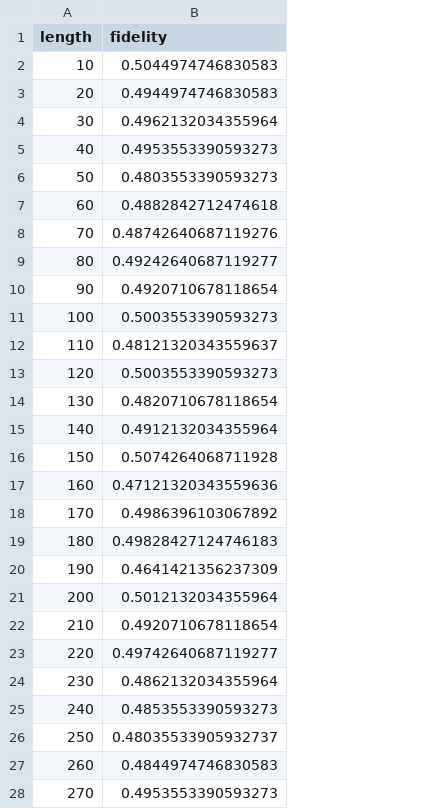
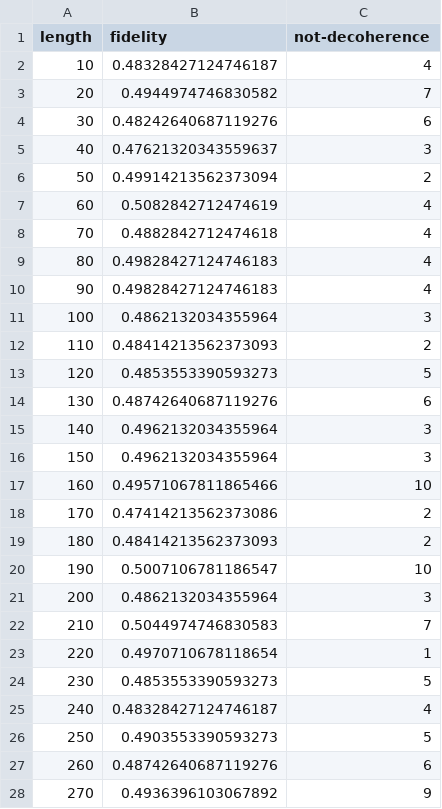
Before and after one commit to 4coding4/extended-quantum-network, a CSV file: out/data[node-remote].csv, drawn as a sheet; only a part is shown; the diff covers the shown part only; the diff names each change by its address in the sheet, - before the commit and + after, or states it on an @@ line.

```diff
--- a/out/data[node-remote].csv
+++ b/out/data[node-remote].csv
+column C (not-decoherence), rows 2-28: 4 | 7 | 6 | 3 | 2 | 4 | 4 | 4 | 4 | 3 | 2 | 5 | 6 | 3 | 3 | 10 | 2 | 2 | 10 | 3 | 7 | 1 | 5 | 4 | 5 | 6 | 9
-B2 (fidelity): 0.5044974746830583
+B2 (fidelity): 0.48328427124746187
-B3 (fidelity): 0.4944974746830583
+B3 (fidelity): 0.4944974746830582
-B4 (fidelity): 0.4962132034355964
+B4 (fidelity): 0.48242640687119276
-B5 (fidelity): 0.4953553390593273
+B5 (fidelity): 0.47621320343559637
-B6 (fidelity): 0.4803553390593273
+B6 (fidelity): 0.49914213562373094
-B7 (fidelity): 0.4882842712474618
+B7 (fidelity): 0.5082842712474619
-B8 (fidelity): 0.48742640687119276
+B8 (fidelity): 0.4882842712474618
-B9 (fidelity): 0.49242640687119277
+B9 (fidelity): 0.49828427124746183
-B10 (fidelity): 0.4920710678118654
+B10 (fidelity): 0.49828427124746183
-B11 (fidelity): 0.5003553390593273
+B11 (fidelity): 0.4862132034355964
-B12 (fidelity): 0.48121320343559637
+B12 (fidelity): 0.48414213562373093
-B13 (fidelity): 0.5003553390593273
+B13 (fidelity): 0.4853553390593273
-B14 (fidelity): 0.4820710678118654
+B14 (fidelity): 0.48742640687119276
-B15 (fidelity): 0.4912132034355964
+B15 (fidelity): 0.4962132034355964
-B16 (fidelity): 0.5074264068711928
+B16 (fidelity): 0.4962132034355964
-B17 (fidelity): 0.47121320343559636
+B17 (fidelity): 0.49571067811865466
-B18 (fidelity): 0.4986396103067892
+B18 (fidelity): 0.47414213562373086
-B19 (fidelity): 0.49828427124746183
+B19 (fidelity): 0.48414213562373093
-B20 (fidelity): 0.4641421356237309
+B20 (fidelity): 0.5007106781186547
-B21 (fidelity): 0.5012132034355964
+B21 (fidelity): 0.4862132034355964
-B22 (fidelity): 0.4920710678118654
+B22 (fidelity): 0.5044974746830583
-B23 (fidelity): 0.49742640687119277
+B23 (fidelity): 0.4970710678118654
-B24 (fidelity): 0.4862132034355964
+B24 (fidelity): 0.4853553390593273
-B25 (fidelity): 0.4853553390593273
+B25 (fidelity): 0.48328427124746187
-B26 (fidelity): 0.48035533905932737
+B26 (fidelity): 0.4903553390593273
-B27 (fidelity): 0.4844974746830583
+B27 (fidelity): 0.48742640687119276
-B28 (fidelity): 0.4953553390593273
+B28 (fidelity): 0.4936396103067892
```
Also changed, not shown: 73 edited cells elsewhere in this file, out/data[node-node].csv, 4 other files.
